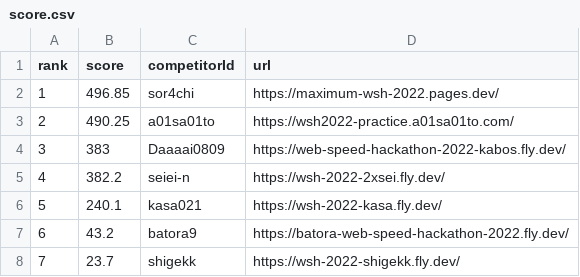
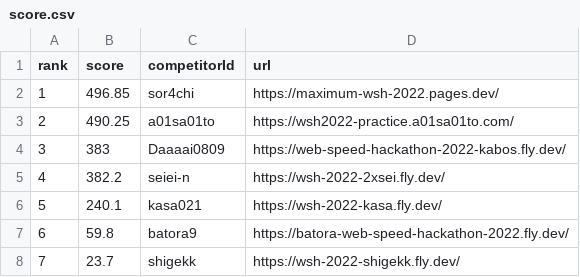
Before and after one commit to saitamau-maximum/web-speed-hackathon-2022-scoring-tool-for-2025, a CSV file: score.csv, drawn as a sheet.

```diff
--- a/score.csv
+++ b/score.csv
@@ -6,3 +6,3 @@ rank,score,competitorId,url
 5,240.1,kasa021,https://wsh-2022-kasa.fly.dev/
-6,43.2,batora9,https://batora-web-speed-hackathon-2022.fly.dev/
+6,59.8,batora9,https://batora-web-speed-hackathon-2022.fly.dev/
 7,23.7,shigekk,https://wsh-2022-shigekk.fly.dev/
```
Also changed, not shown: log.csv, 1 other file.
